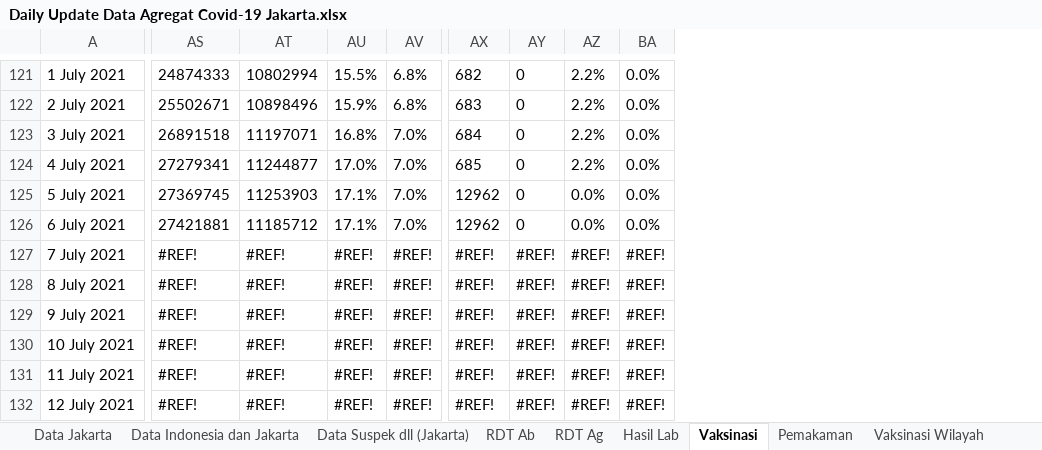
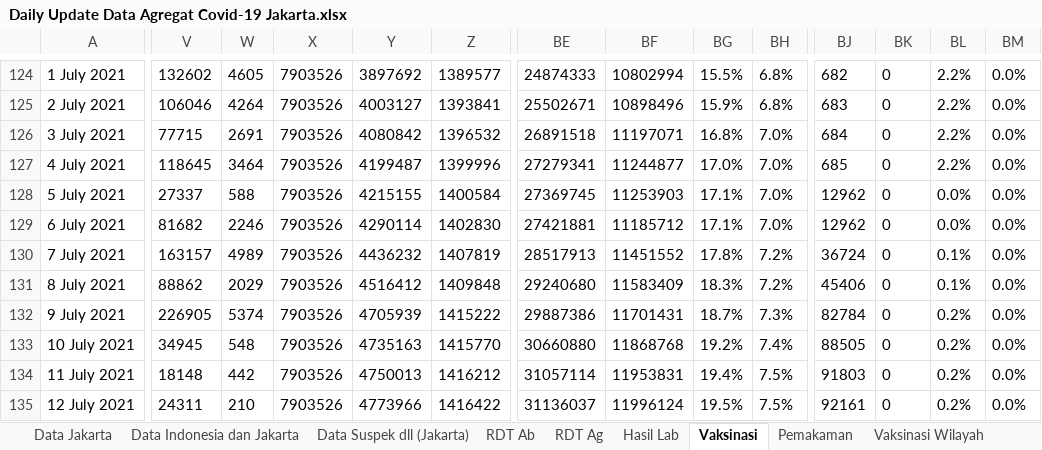
Before and after one commit to mrfirdauss-20/data-covid-dsa, an Excel workbook: Daily Update Data Agregat Covid-19 Jakarta.xlsx, sheet Vaksinasi, drawn as a sheet; only a part is shown, gaps mark what is left out; values as stored, in another font and other column widths than the file's, no borders; charts and pictures not drawn; addresses are those after the commit; the diff covers the shown part only; the diff names each change by its address in the sheet, - before the commit and + after, or states it on an @@ line.

```diff
--- a/Daily Update Data Agregat Covid-19 Jakarta.xlsx (sheet Vaksinasi)
+++ b/Daily Update Data Agregat Covid-19 Jakarta.xlsx (sheet Vaksinasi)
+column V, rows 124-135: 132602 | 106046 | 77715 | 118645 | 27337 | 81682 | 163157 | 88862 | 226905 | 34945 | 18148 | 24311
+column W, rows 124-135: 4605 | 4264 | 2691 | 3464 | 588 | 2246 | 4989 | 2029 | 5374 | 548 | 442 | 210
+column X, rows 124-135: all 7903526
+column Y, rows 124-135: 3897692 | 4003127 | 4080842 | 4199487 | 4215155 | 4290114 | 4436232 | 4516412 | 4705939 | 4735163 | 4750013 | 4773966
+column Z, rows 124-135: 1389577 | 1393841 | 1396532 | 1399996 | 1400584 | 1402830 | 1407819 | 1409848 | 1415222 | 1415770 | 1416212 | 1416422
-BE130: #REF!
+BE130: 28517913
-BF130: #REF!
+BF130: 11451552
-BG130: #REF!
+BG130: 17.8%
-BH130:BH131: #REF!
+BH130:BH131: 7.2%
-BJ130: #REF!
+BJ130: 36724
-BK130:BK135: #REF!
+BK130:BK135: 0
-BL130:BL131: #REF!
+BL130:BL131: 0.1%
-BM130:BM135: #REF!
+BM130:BM135: 0.0%
-BE131: #REF!
+BE131: 29240680
-BF131: #REF!
+BF131: 11583409
-BG131: #REF!
+BG131: 18.3%
-BJ131: #REF!
+BJ131: 45406
-BE132: #REF!
+BE132: 29887386
-BF132: #REF!
+BF132: 11701431
-BG132: #REF!
+BG132: 18.7%
-BH132: #REF!
+BH132: 7.3%
-BJ132: #REF!
+BJ132: 82784
-BL132:BL135: #REF!
+BL132:BL135: 0.2%
-BE133: #REF!
+BE133: 30660880
-BF133: #REF!
+BF133: 11868768
-BG133: #REF!
+BG133: 19.2%
-BH133: #REF!
+BH133: 7.4%
-BJ133: #REF!
+BJ133: 88505
-BE134: #REF!
+BE134: 31057114
-BF134: #REF!
+BF134: 11953831
-BG134: #REF!
+BG134: 19.4%
-BH134:BH135: #REF!
+BH134:BH135: 7.5%
-BJ134: #REF!
+BJ134: 91803
-BE135: #REF!
+BE135: 31136037
-BF135: #REF!
+BF135: 11996124
-BG135: #REF!
+BG135: 19.5%
-BJ135: #REF!
+BJ135: 92161
```
Also changed, not shown: 6 added rows, 9 added columns, 2 removed columns, 19 edited cells and merged cells elsewhere in this sheet, sheet Hasil Lab, sheet Pemakaman, sheet RDT Ag, sheet Data Indonesia dan Jakarta, sheet Data Suspek dll (Jakarta), sheet Vaksinasi Wilayah, 3 more sheets, formulas that keep their value, charts or pictures.
